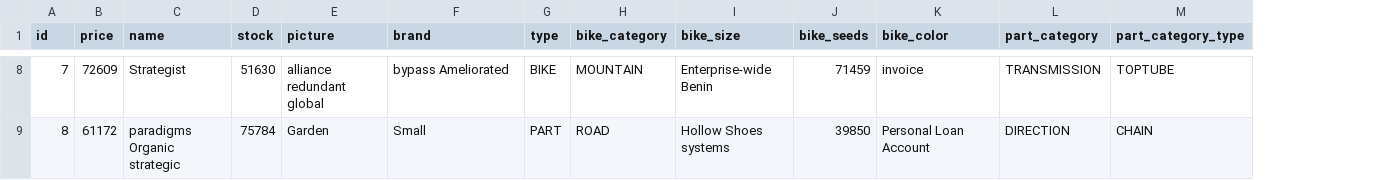
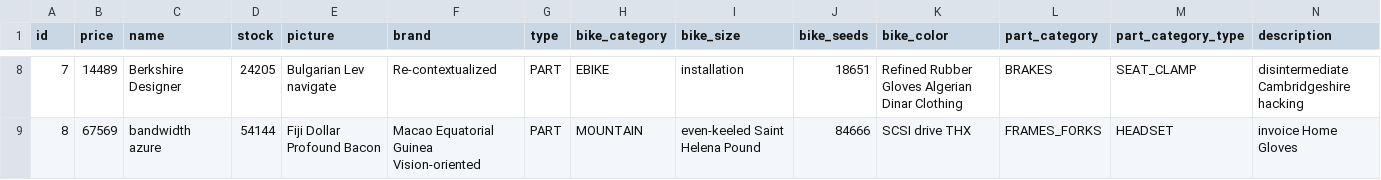
Before and after one commit to Mohameth/Sabike, a CSV file: src/main/resources/config/liquibase/fake-data/product.csv, drawn as a sheet; only a part is shown, gaps mark what is left out; the diff covers the shown part only; the diff names each change by its address in the sheet, - before the commit and + after, or states it on an @@ line.

Commit message:
Add description field in Product entity

```diff
--- a/src/main/resources/config/liquibase/fake-data/product.csv
+++ b/src/main/resources/config/liquibase/fake-data/product.csv
+column N (description), rows 8-9: disintermediate Cambridgeshire hacking | invoice Home Gloves
-B8 (price): 72609
+B8 (price): 14489
-C8 (name): Strategist
+C8 (name): Berkshire Designer
-D8 (stock): 51630
+D8 (stock): 24205
-E8 (picture): alliance redundant global
+E8 (picture): Bulgarian Lev navigate
-F8 (brand): bypass Ameliorated
+F8 (brand): Re-contextualized
-G8 (type): BIKE
+G8 (type): PART
-H8 (bike_category): MOUNTAIN
+H8 (bike_category): EBIKE
-I8 (bike_size): Enterprise-wide Benin
+I8 (bike_size): installation
-J8 (bike_seeds): 71459
+J8 (bike_seeds): 18651
-K8 (bike_color): invoice
+K8 (bike_color): Refined Rubber Gloves Algerian Dinar Clothing
-L8 (part_category): TRANSMISSION
+L8 (part_category): BRAKES
-M8 (part_category_type): TOPTUBE
+M8 (part_category_type): SEAT_CLAMP
-B9 (price): 61172
+B9 (price): 67569
-C9 (name): paradigms Organic strategic
+C9 (name): bandwidth azure
-D9 (stock): 75784
+D9 (stock): 54144
-E9 (picture): Garden
+E9 (picture): Fiji Dollar Profound Bacon
-F9 (brand): Small
+F9 (brand): Macao Equatorial Guinea Vision-oriented
-H9 (bike_category): ROAD
+H9 (bike_category): MOUNTAIN
-I9 (bike_size): Hollow Shoes systems
+I9 (bike_size): even-keeled Saint Helena Pound
-J9 (bike_seeds): 39850
+J9 (bike_seeds): 84666
-K9 (bike_color): Personal Loan Account
+K9 (bike_color): SCSI drive THX
-L9 (part_category): DIRECTION
+L9 (part_category): FRAMES_FORKS
-M9 (part_category_type): CHAIN
+M9 (part_category_type): HEADSET
```
Also changed, not shown: 90 edited cells elsewhere in this file, 15 other files.
